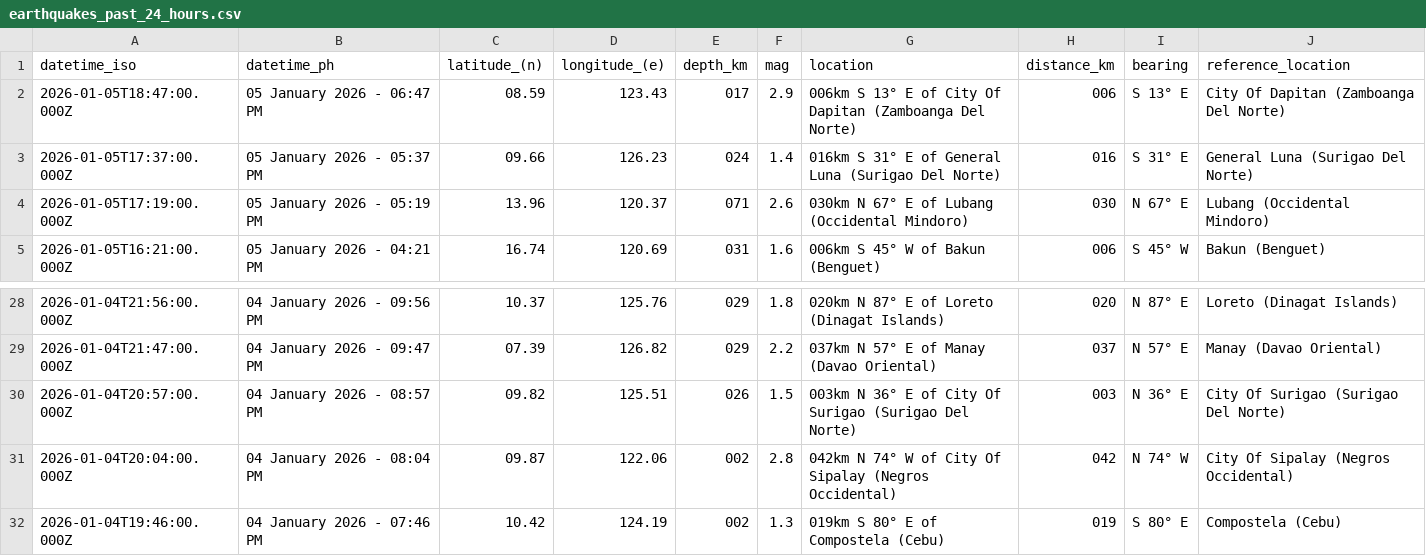
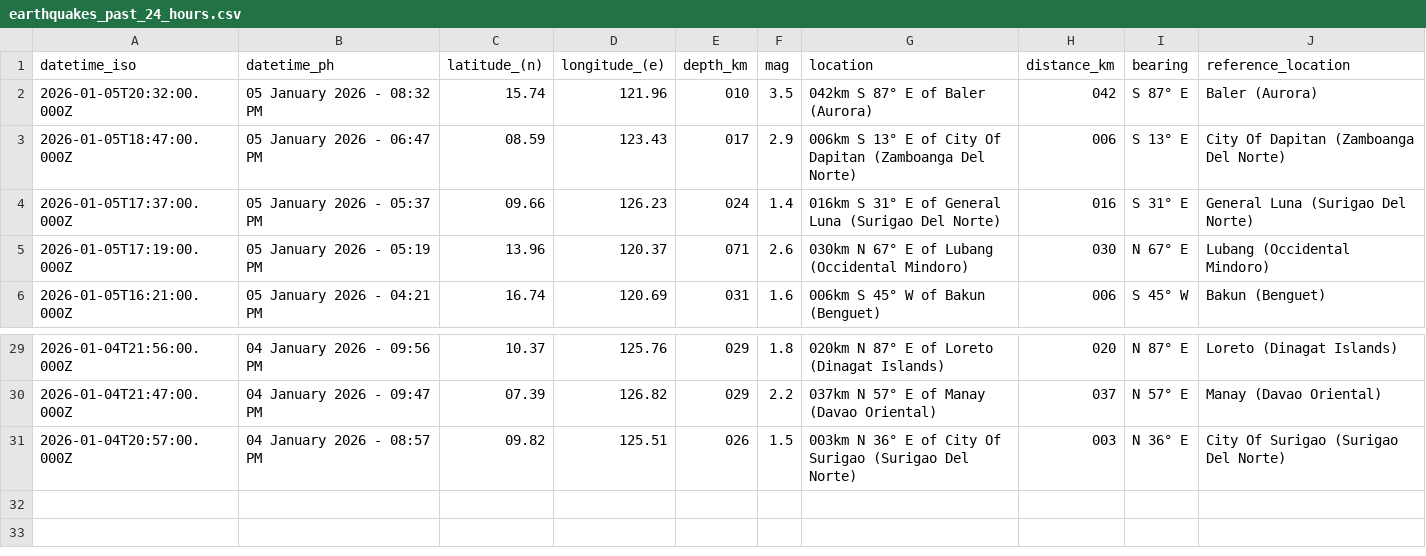
Before and after one commit to chamthesleeptalker/earthquake-tracker, a CSV file: earthquakes_past_24_hours.csv, drawn as a sheet; only a part is shown, gaps mark what is left out; removed rows and columns are numbered as before the commit, all else as after; the diff names each change by its address in the sheet, - before the commit and + after, or states it on an @@ line.

```diff
--- a/earthquakes_past_24_hours.csv
+++ b/earthquakes_past_24_hours.csv
+row 2: 2026-01-05T20:32:00.000Z | 05 January 2026 - 08:32 PM | 15.74 | 121.96 | 010 | 3.5 | 042km S 87° E of Baler (Aurora) | 042 | S 87° E | Baler (Aurora)
-row 31: 2026-01-04T20:04:00.000Z | 04 January 2026 - 08:04 PM | 09.87 | 122.06 | 002 | 2.8 | 042km N 74° W of City Of Sipalay (Negros Occidental) | 042 | N 74° W | City Of Sipalay (Negros Occidental)
-row 32: 2026-01-04T19:46:00.000Z | 04 January 2026 - 07:46 PM | 10.42 | 124.19 | 002 | 1.3 | 019km S 80° E of Compostela (Cebu) | 019 | S 80° E | Compostela (Cebu)
```
Also changed, not shown: earthquake_summary_stats.csv, earthquakes_past_7_days.csv, 4 other files.
